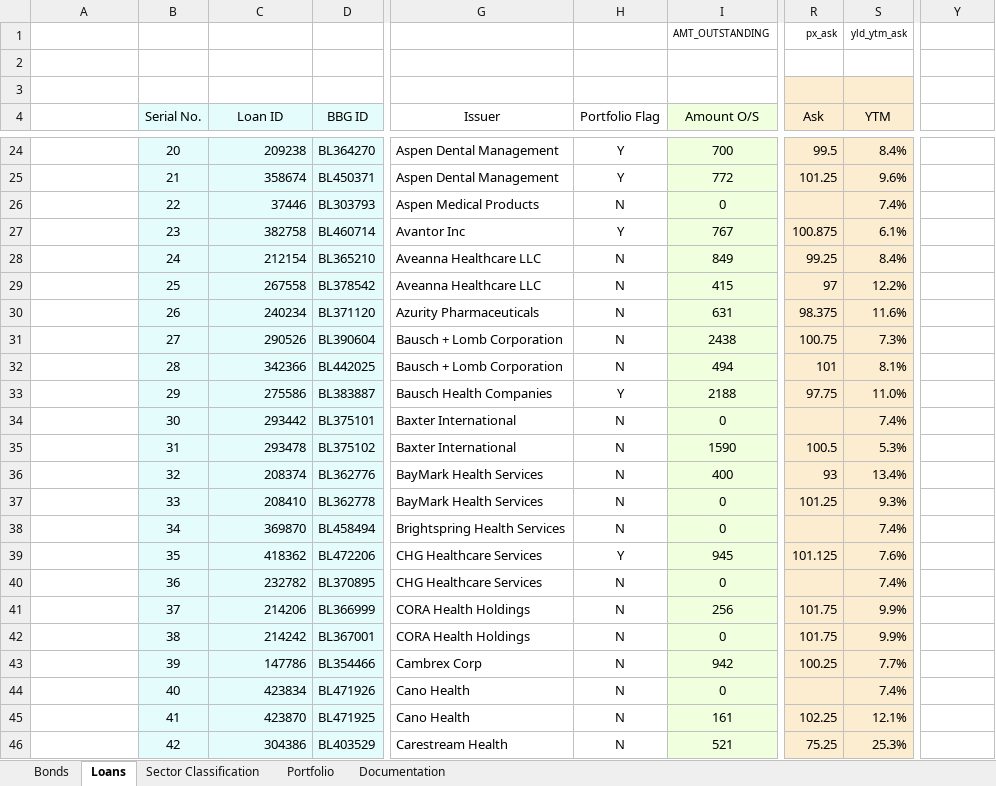
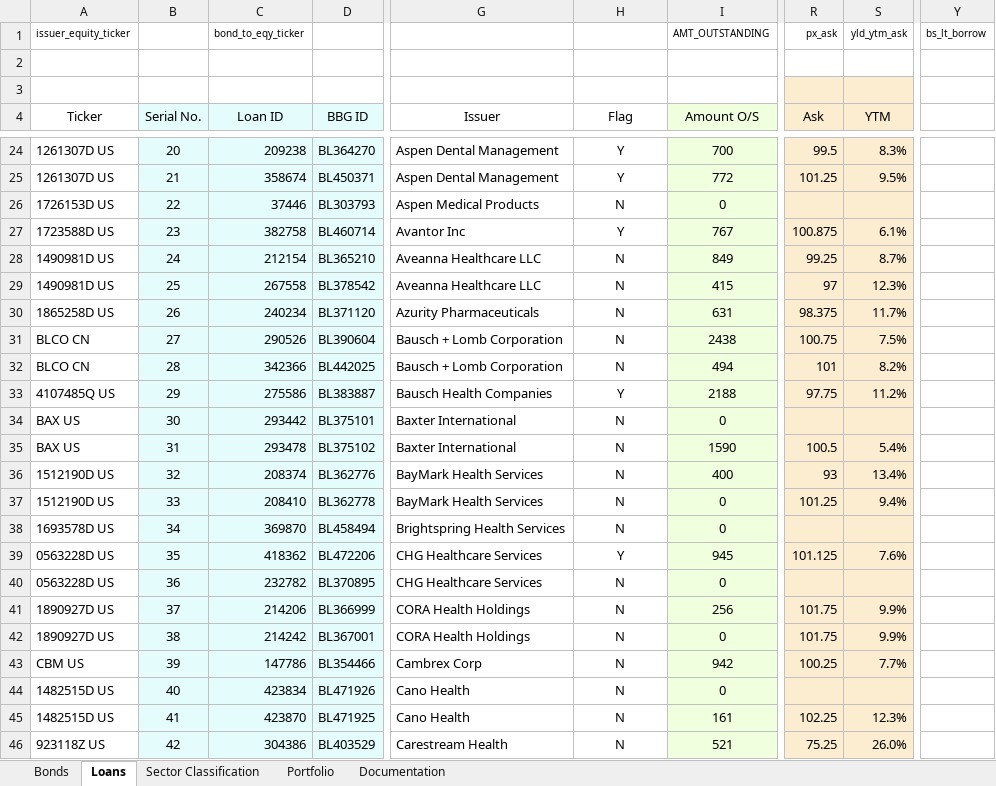
Before and after one commit to srkoona/Loans-Dashboard, an Excel workbook: Debt Comps Dash HC.xlsx, sheet Loans, drawn as a sheet; only a part is shown, gaps mark what is left out; values as stored, in another font and other column widths than the file's, no borders; conditional formats not drawn; the diff covers the shown part only; the diff names each change by its address in the sheet, - before the commit and + after, or states it on an @@ line.

```diff
--- a/Debt Comps Dash HC.xlsx (sheet Loans)
+++ b/Debt Comps Dash HC.xlsx (sheet Loans)
-A1 (Ticker): (empty)
+A1 (Ticker): issuer_equity_ticker
-C1 (Loan ID): (empty)
+C1 (Loan ID): bond_to_eqy_ticker
-Y1: (empty)
+Y1: bs_lt_borrow
-A4: (empty)
+A4: Ticker
-H4: Portfolio Flag
+H4: Flag
-A24:A25 (Ticker): (empty)
+A24:A25 (Ticker): 1261307D US
-S24 (YTM): 8.4%
+S24 (YTM): 8.3%
-S25 (YTM): 9.6%
+S25 (YTM): 9.5%
-A26 (Ticker): (empty)
+A26 (Ticker): 1726153D US
-S26 (YTM): 7.4%
+S26 (YTM): (empty)
-A27 (Ticker): (empty)
+A27 (Ticker): 1723588D US
-A28:A29 (Ticker): (empty)
+A28:A29 (Ticker): 1490981D US
-S28 (YTM): 8.4%
+S28 (YTM): 8.7%
-S29 (YTM): 12.2%
+S29 (YTM): 12.3%
-A30 (Ticker): (empty)
+A30 (Ticker): 1865258D US
-S30 (YTM): 11.6%
+S30 (YTM): 11.7%
-A31:A32 (Ticker): (empty)
+A31:A32 (Ticker): BLCO CN
-S31 (YTM): 7.3%
+S31 (YTM): 7.5%
-S32 (YTM): 8.1%
+S32 (YTM): 8.2%
-A33 (Ticker): (empty)
+A33 (Ticker): 4107485Q US
-S33 (YTM): 11.0%
+S33 (YTM): 11.2%
-A34:A35 (Ticker): (empty)
+A34:A35 (Ticker): BAX US
-S34 (YTM): 7.4%
+S34 (YTM): (empty)
-S35 (YTM): 5.3%
+S35 (YTM): 5.4%
-A36:A37 (Ticker): (empty)
+A36:A37 (Ticker): 1512190D US
-S37 (YTM): 9.3%
+S37 (YTM): 9.4%
-A38 (Ticker): (empty)
+A38 (Ticker): 1693578D US
-S38 (YTM): 7.4%
+S38 (YTM): (empty)
-A39:A40 (Ticker): (empty)
+A39:A40 (Ticker): 0563228D US
-S40 (YTM): 7.4%
+S40 (YTM): (empty)
-A41:A42 (Ticker): (empty)
+A41:A42 (Ticker): 1890927D US
-A43 (Ticker): (empty)
+A43 (Ticker): CBM US
-A44:A45 (Ticker): (empty)
+A44:A45 (Ticker): 1482515D US
-S44 (YTM): 7.4%
+S44 (YTM): (empty)
-S45 (YTM): 12.1%
+S45 (YTM): 12.3%
-A46 (Ticker): (empty)
+A46 (Ticker): 923118Z US
-S46 (YTM): 25.3%
+S46 (YTM): 26.0%
```
Also changed, not shown: 401 edited cells elsewhere in this sheet, formulas that keep their value.
